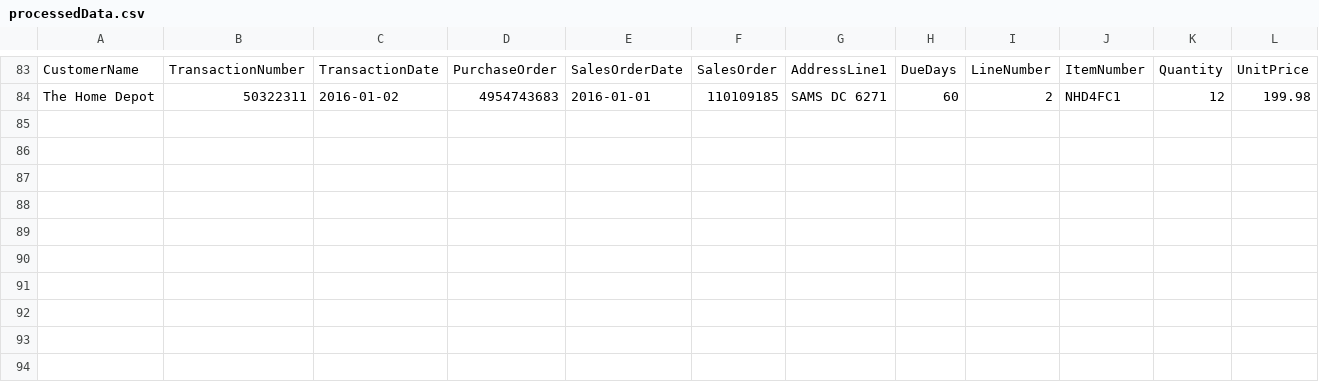
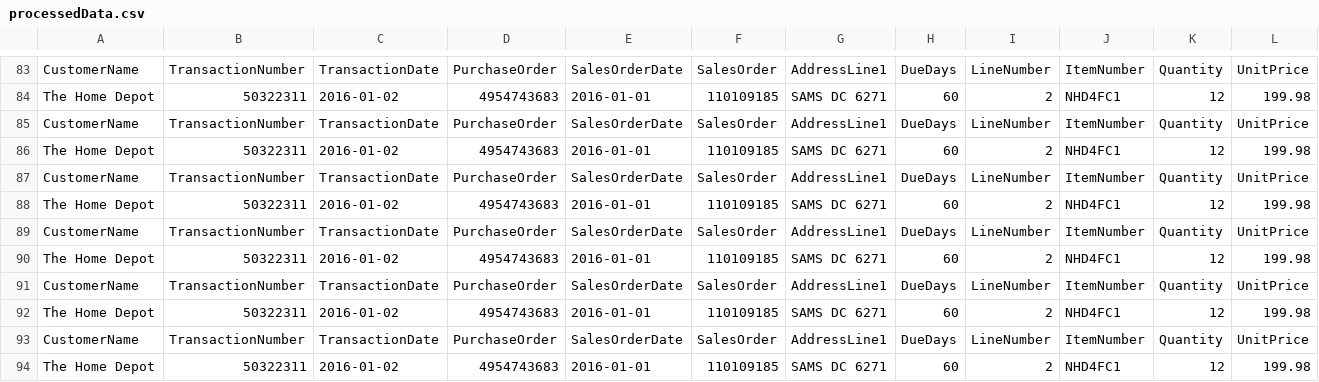
Before and after one commit to AlejandroCruz/csharp-dummy-data, a CSV file: FileReadWrite/Assets/processedData.csv, drawn as a sheet; only a part is shown, gaps mark what is left out; rows hold the shown columns only; the diff names each change by its address in the sheet, - before the commit and + after, or states it on an @@ line.

Commit message:
Began again working on updating individual lines.

```diff
--- a/FileReadWrite/Assets/processedData.csv
+++ b/FileReadWrite/Assets/processedData.csv
+row 85: CustomerName | TransactionNumber | TransactionDate | PurchaseOrder | SalesOrderDate | SalesOrder | AddressLine1 | DueDays | LineNumber | ItemNumber | Quantity | UnitPrice
+row 86: The Home Depot | 50322311 | 2016-01-02 | 4954743683 | 2016-01-01 | 110109185 | SAMS DC 6271 | 60 | 2 | NHD4FC1 | 12 | 199.98
+row 87: CustomerName | TransactionNumber | TransactionDate | PurchaseOrder | SalesOrderDate | SalesOrder | AddressLine1 | DueDays | LineNumber | ItemNumber | Quantity | UnitPrice
+row 88: The Home Depot | 50322311 | 2016-01-02 | 4954743683 | 2016-01-01 | 110109185 | SAMS DC 6271 | 60 | 2 | NHD4FC1 | 12 | 199.98
+row 89: CustomerName | TransactionNumber | TransactionDate | PurchaseOrder | SalesOrderDate | SalesOrder | AddressLine1 | DueDays | LineNumber | ItemNumber | Quantity | UnitPrice
+row 90: The Home Depot | 50322311 | 2016-01-02 | 4954743683 | 2016-01-01 | 110109185 | SAMS DC 6271 | 60 | 2 | NHD4FC1 | 12 | 199.98
+row 91: CustomerName | TransactionNumber | TransactionDate | PurchaseOrder | SalesOrderDate | SalesOrder | AddressLine1 | DueDays | LineNumber | ItemNumber | Quantity | UnitPrice
+row 92: The Home Depot | 50322311 | 2016-01-02 | 4954743683 | 2016-01-01 | 110109185 | SAMS DC 6271 | 60 | 2 | NHD4FC1 | 12 | 199.98
+row 93: CustomerName | TransactionNumber | TransactionDate | PurchaseOrder | SalesOrderDate | SalesOrder | AddressLine1 | DueDays | LineNumber | ItemNumber | Quantity | UnitPrice
+row 94: The Home Depot | 50322311 | 2016-01-02 | 4954743683 | 2016-01-01 | 110109185 | SAMS DC 6271 | 60 | 2 | NHD4FC1 | 12 | 199.98
```
Also changed, not shown: 4 other files.
